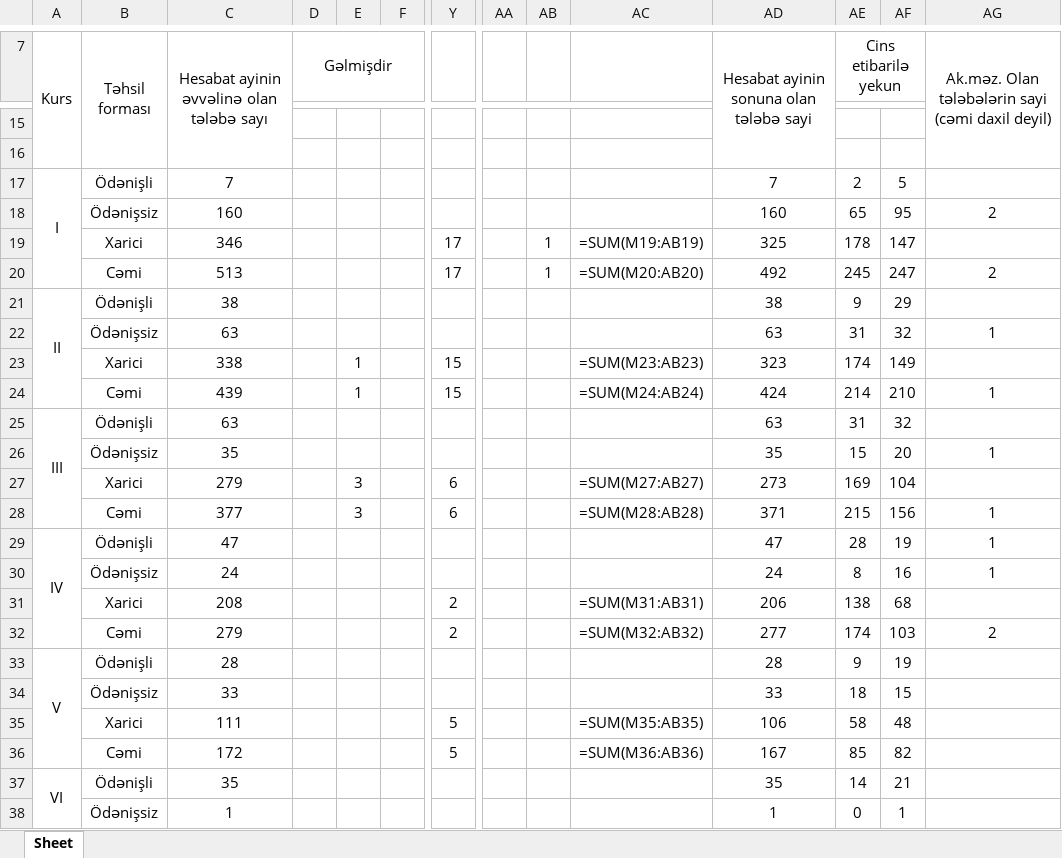
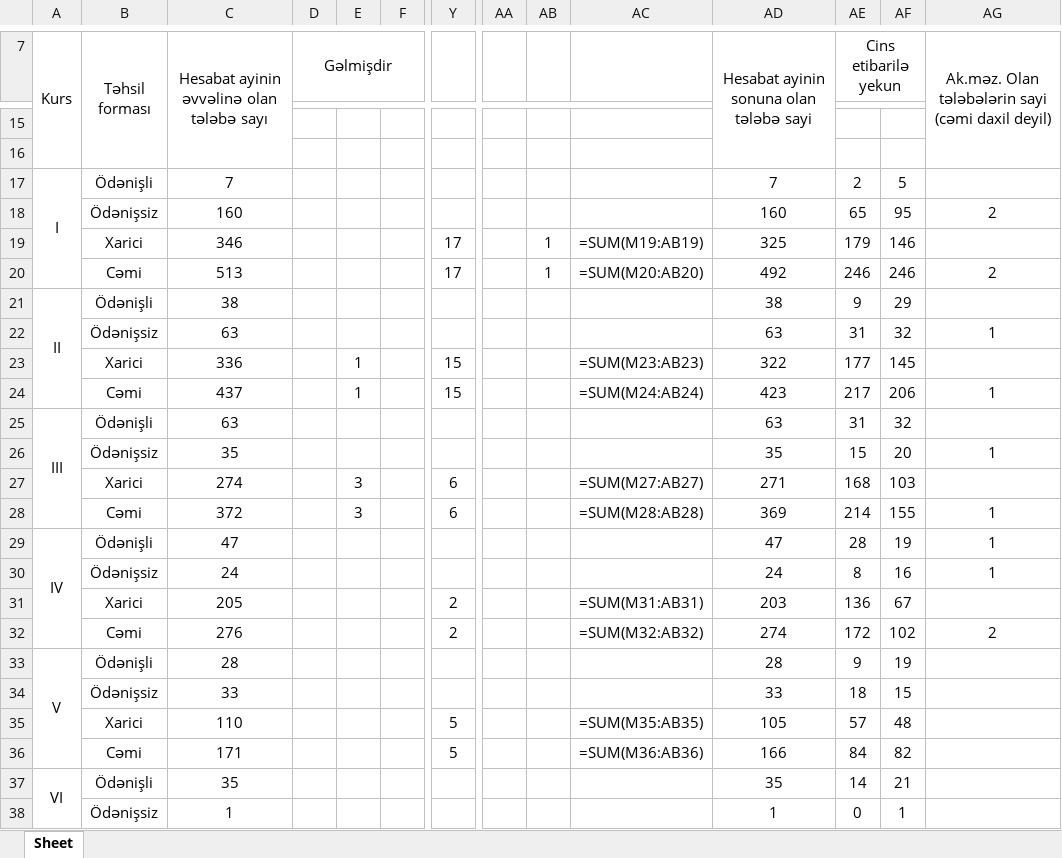
Before and after one commit to yhtps237/flask-test2, an Excel workbook: excel-files/2024-02-01-2024-02-29-1.xlsx, sheet Sheet, drawn as a sheet; only a part is shown, gaps mark what is left out; values as stored, in another font and other column widths than the file's, no borders; formulas without a stored value are shown as written; removed rows and columns are numbered as before the commit, all else as after; rows hold the shown columns only; the diff covers the shown part only; the diff names each change by its address in the sheet, - before the commit and + after, or states it on an @@ line.

```diff
--- a/excel-files/2024-02-01-2024-02-29-1.xlsx (sheet Sheet)
+++ b/excel-files/2024-02-01-2024-02-29-1.xlsx (sheet Sheet)
-AE19 (Cins etibarilə yekun): 178
+AE19 (Cins etibarilə yekun): 179
-AF19: 147
+AF19: 146
-AE20 (Cins etibarilə yekun): 245
+AE20 (Cins etibarilə yekun): 246
-AF20: 247
+AF20: 246
-C23: 338
+C23: 336
-AD23: 323
+AD23: 322
-AE23 (Cins etibarilə yekun): 174
+AE23 (Cins etibarilə yekun): 177
-AF23: 149
+AF23: 145
-C24: 439
+C24: 437
-AD24: 424
+AD24: 423
-AE24 (Cins etibarilə yekun): 214
+AE24 (Cins etibarilə yekun): 217
-AF24: 210
+AF24: 206
-C27: 279
+C27: 274
-AD27: 273
+AD27: 271
-AE27 (Cins etibarilə yekun): 169
+AE27 (Cins etibarilə yekun): 168
-AF27: 104
+AF27: 103
-C28: 377
+C28: 372
-AD28: 371
+AD28: 369
-AE28 (Cins etibarilə yekun): 215
+AE28 (Cins etibarilə yekun): 214
-AF28: 156
+AF28: 155
-row 31:  | Xarici | 208 |  |  |  | 2 |  |  | =SUM(M31:AB31) | 206 | 138 | 68
-row 32:  | Cəmi | 279 |  |  |  | 2 |  |  | =SUM(M32:AB32) | 277 | 174 | 103 | 2
+row 31:  | Xarici | 205 |  |  |  | 2 |  |  | =SUM(M31:AB31) | 203 | 136 | 67
+row 32:  | Cəmi | 276 |  |  |  | 2 |  |  | =SUM(M32:AB32) | 274 | 172 | 102 | 2
-C35: 111
+C35: 110
-AD35: 106
+AD35: 105
-AE35 (Cins etibarilə yekun): 58
+AE35 (Cins etibarilə yekun): 57
-C36: 172
+C36: 171
-AD36: 167
+AD36: 166
-AE36 (Cins etibarilə yekun): 85
+AE36 (Cins etibarilə yekun): 84
```
Also changed, not shown: 6 edited cells elsewhere in this sheet, excel-files/report.xlsx, 5 other files.
